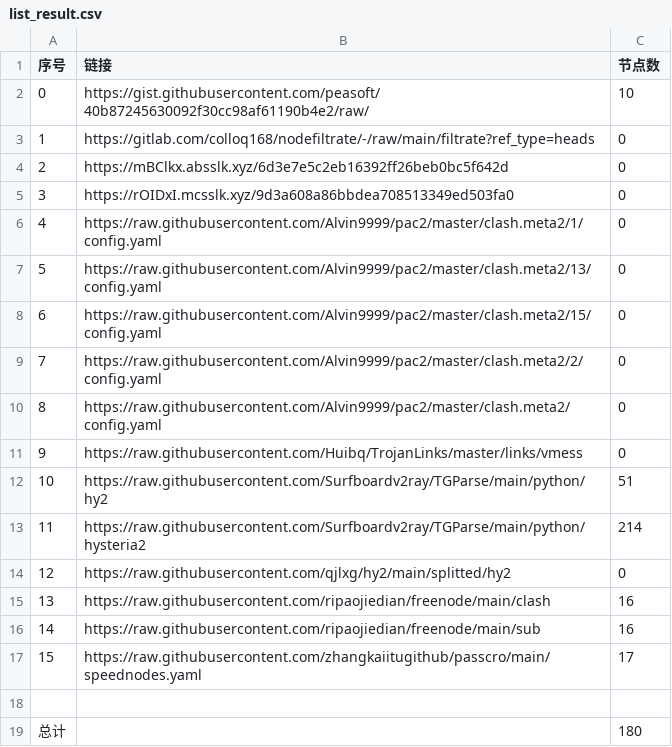
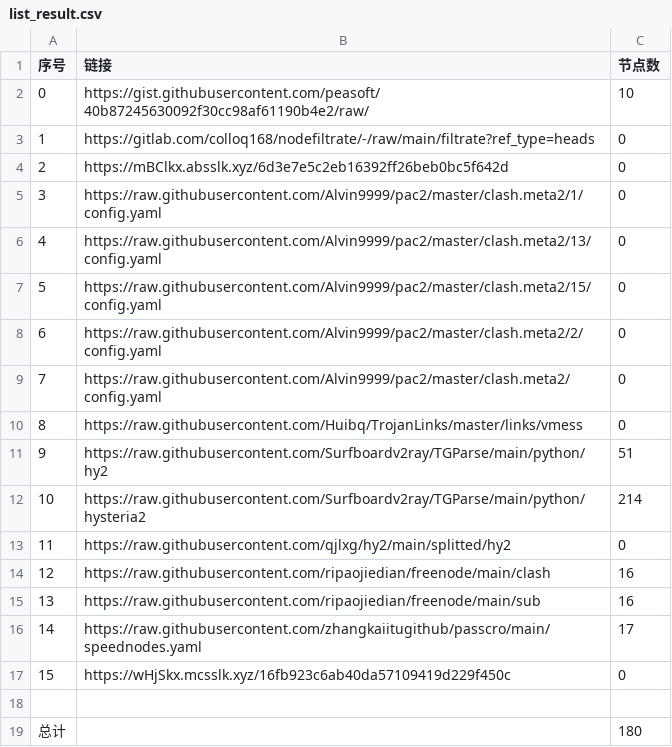
Before and after one commit to qiubei000/NoMoreWalls, a CSV file: list_result.csv, drawn as a sheet; removed rows and columns are numbered as before the commit, all else as after; the diff names each change by its address in the sheet, - before the commit and + after, or states it on an @@ line.

```diff
--- a/list_result.csv
+++ b/list_result.csv
-row 5: 3 | https://rOIDxI.mcsslk.xyz/9d3a608a86bbdea708513349ed503fa0 | 0
@@ column A (序号) renumbered between rows 5 and 16 @@
+row 17: 15 | https://wHjSkx.mcsslk.xyz/16fb923c6ab40da57109419d229f450c | 0
```
Also changed, not shown: 3 other files.
